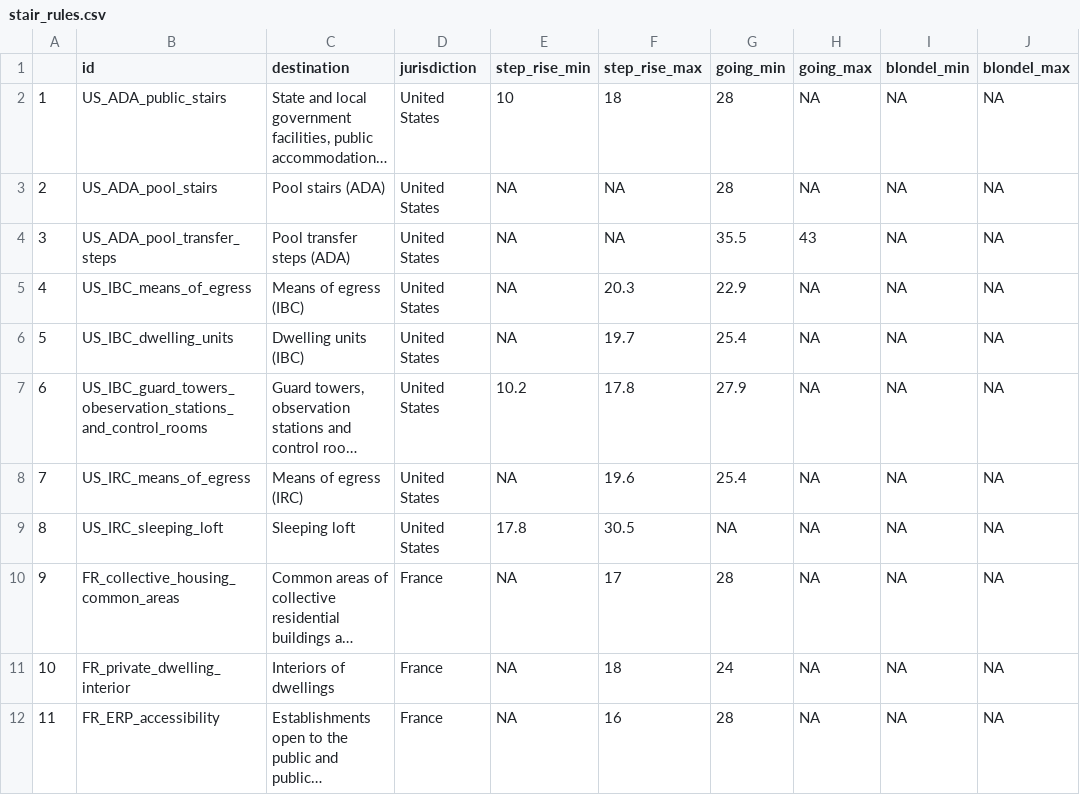
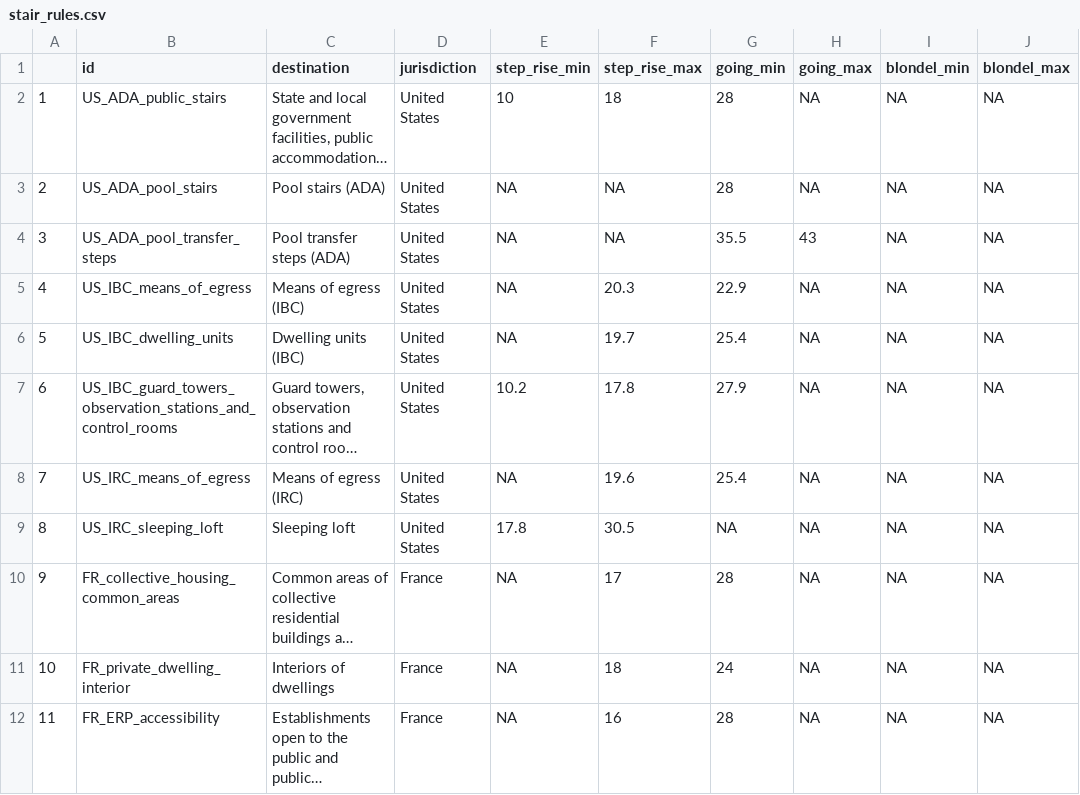
Before and after one commit to Clement-LVD/stairtools, a CSV file: data-raw/stair_rules.csv, drawn as a sheet; only a part is shown; long unchanged cells end in …; the diff names each change by its address in the sheet, - before the commit and + after, or states it on an @@ line.

Commit message:
correct coquille

```diff
--- a/data-raw/stair_rules.csv
+++ b/data-raw/stair_rules.csv
-B7 (id): US_IBC_guard_towers_obeservation_stations_and_control_rooms
+B7 (id): US_IBC_guard_towers_observation_stations_and_control_rooms
```
